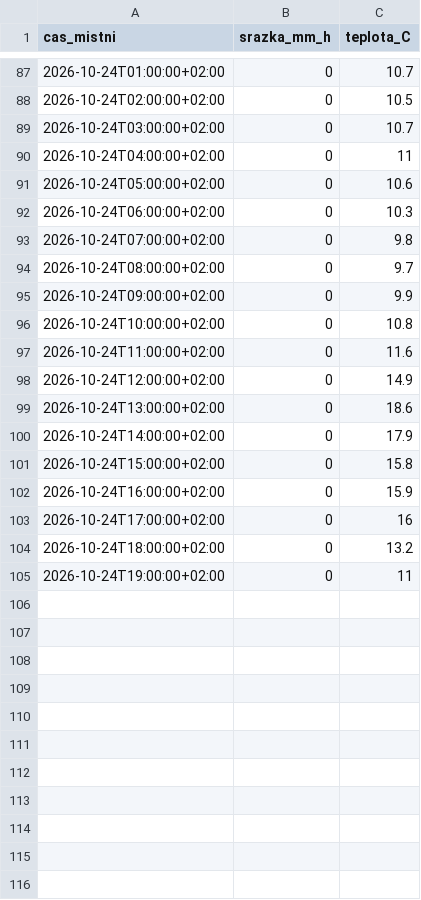
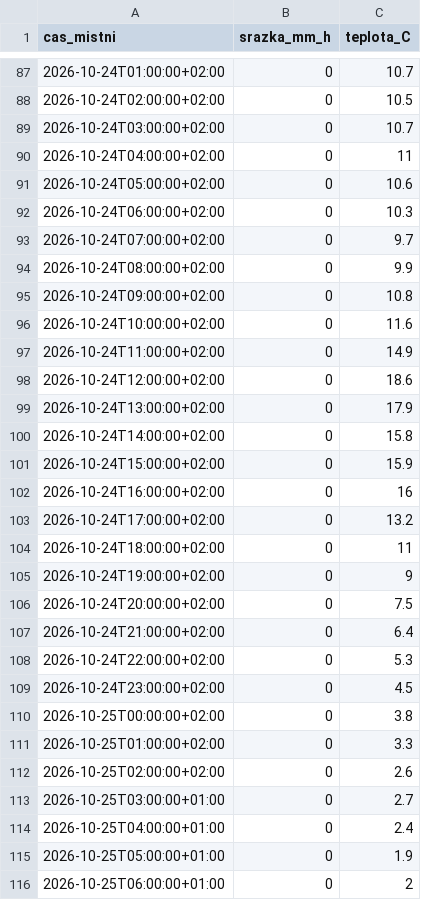
Before and after one commit to Skauti-Korycany/korycany-voda, a CSV file: data/pocasi/pmo_korycany.csv, drawn as a sheet; only a part is shown, gaps mark what is left out.

```diff
--- a/data/pocasi/pmo_korycany.csv
+++ b/data/pocasi/pmo_korycany.csv
@@ -92,14 +92,25 @@ cas_mistni;srazka_mm_h;teplota_C
 2026-10-24T06:00:00+02:00;0;10.3
-2026-10-24T07:00:00+02:00;0;9.8
-2026-10-24T08:00:00+02:00;0;9.7
-2026-10-24T09:00:00+02:00;0;9.9
-2026-10-24T10:00:00+02:00;0;10.8
-2026-10-24T11:00:00+02:00;0;11.6
-2026-10-24T12:00:00+02:00;0;14.9
-2026-10-24T13:00:00+02:00;0;18.6
-2026-10-24T14:00:00+02:00;0;17.9
-2026-10-24T15:00:00+02:00;0;15.8
-2026-10-24T16:00:00+02:00;0;15.9
-2026-10-24T17:00:00+02:00;0;16
-2026-10-24T18:00:00+02:00;0;13.2
-2026-10-24T19:00:00+02:00;0;11
+2026-10-24T07:00:00+02:00;0;9.7
+2026-10-24T08:00:00+02:00;0;9.9
+2026-10-24T09:00:00+02:00;0;10.8
+2026-10-24T10:00:00+02:00;0;11.6
+2026-10-24T11:00:00+02:00;0;14.9
+2026-10-24T12:00:00+02:00;0;18.6
+2026-10-24T13:00:00+02:00;0;17.9
+2026-10-24T14:00:00+02:00;0;15.8
+2026-10-24T15:00:00+02:00;0;15.9
+2026-10-24T16:00:00+02:00;0;16
+2026-10-24T17:00:00+02:00;0;13.2
+2026-10-24T18:00:00+02:00;0;11
+2026-10-24T19:00:00+02:00;0;9
+2026-10-24T20:00:00+02:00;0;7.5
+2026-10-24T21:00:00+02:00;0;6.4
+2026-10-24T22:00:00+02:00;0;5.3
+2026-10-24T23:00:00+02:00;0;4.5
+2026-10-25T00:00:00+02:00;0;3.8
+2026-10-25T01:00:00+02:00;0;3.3
+2026-10-25T02:00:00+02:00;0;2.6
+2026-10-25T03:00:00+01:00;0;2.7
+2026-10-25T04:00:00+01:00;0;2.4
+2026-10-25T05:00:00+01:00;0;1.9
+2026-10-25T06:00:00+01:00;0;2
```
Also changed, not shown: data/pocasi/nemotice.csv, 4 other files.
